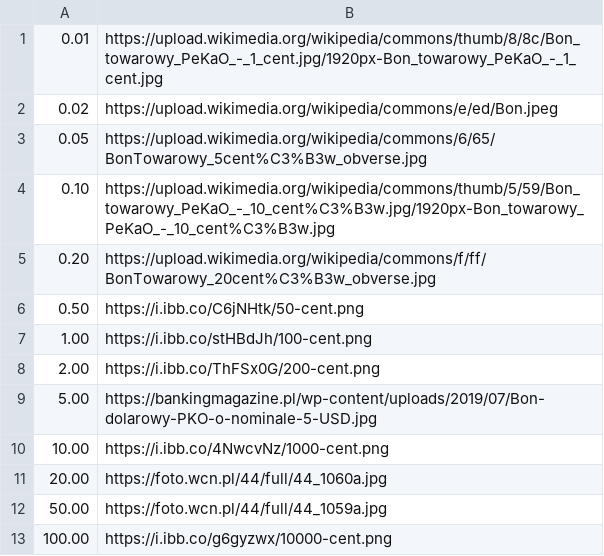
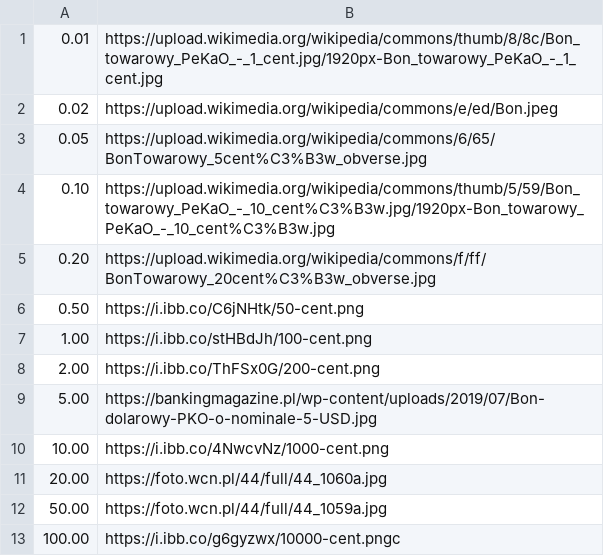
Before and after one commit to Skyblueborb/hackathon_2023, a CSV file: static/csv/dollars.csv, drawn as a sheet.

```diff
--- a/static/csv/dollars.csv
+++ b/static/csv/dollars.csv
@@ -12,2 +12,2 @@
 50.00,https://foto.wcn.pl/44/full/44_1059a.jpg
-100.00,https://i.ibb.co/g6gyzwx/10000-cent.png
+100.00,https://i.ibb.co/g6gyzwx/10000-cent.pngc
```
Also changed, not shown: static/csv/food.csv, static/csv/nominals.csv, 3 other files.
